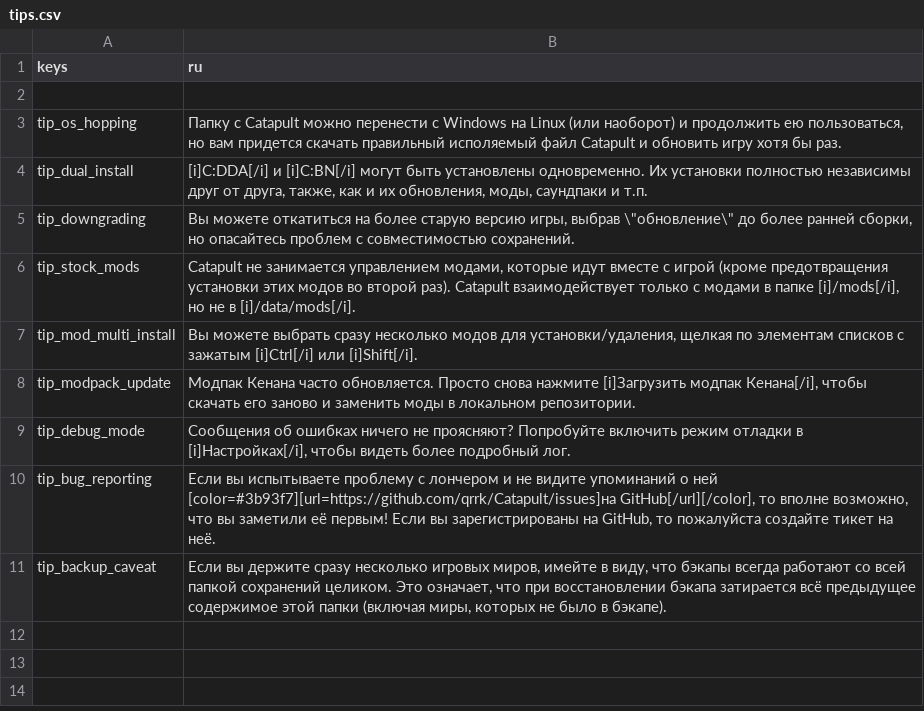
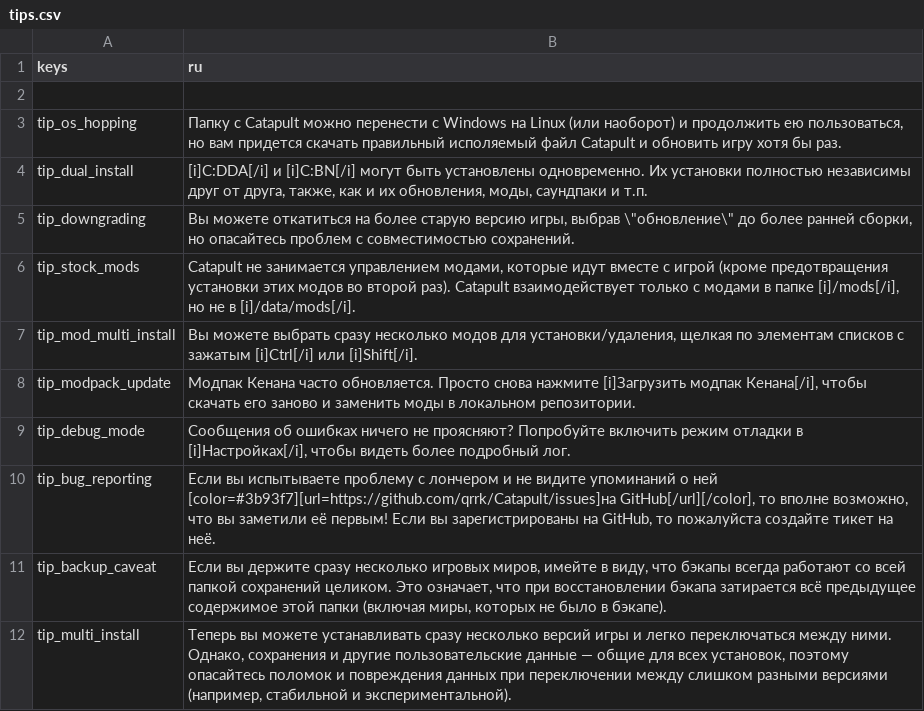
Before and after one commit to CrimsonCrossBunker/Catapult, a CSV file: text/ru/tips.csv, drawn as a sheet; the diff names each change by its address in the sheet, - before the commit and + after, or states it on an @@ line.

Commit message:
Add tip of the day about multiple installs

```diff
--- a/text/ru/tips.csv
+++ b/text/ru/tips.csv
+row 12: tip_multi_install | Теперь вы можете устанавливать сразу несколько версий игры и легко переключаться между ними. Однако, сохранения и другие пользовательские данные — общие для всех установок, поэтому опасайтесь поломок и повреждения данных при переключении между слишком разными версиями (например, стабильной и экспериментальной).
```
Also changed, not shown: text/cs/tips.csv, text/en/tips.csv, 5 other files.
